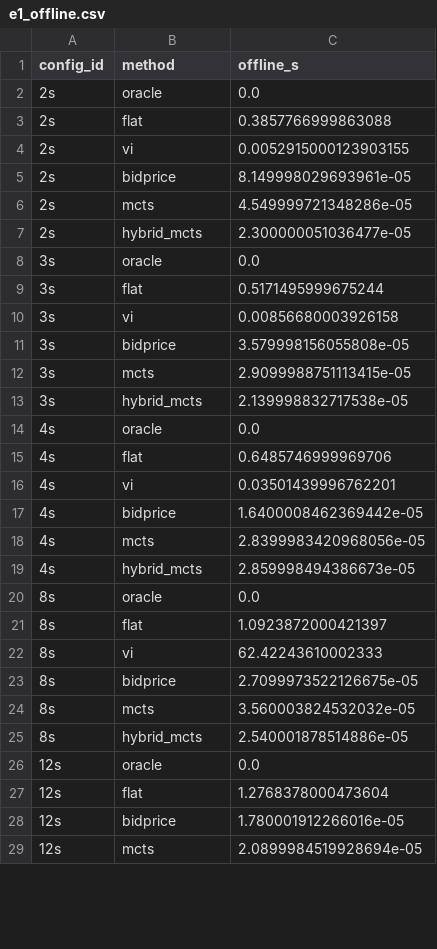
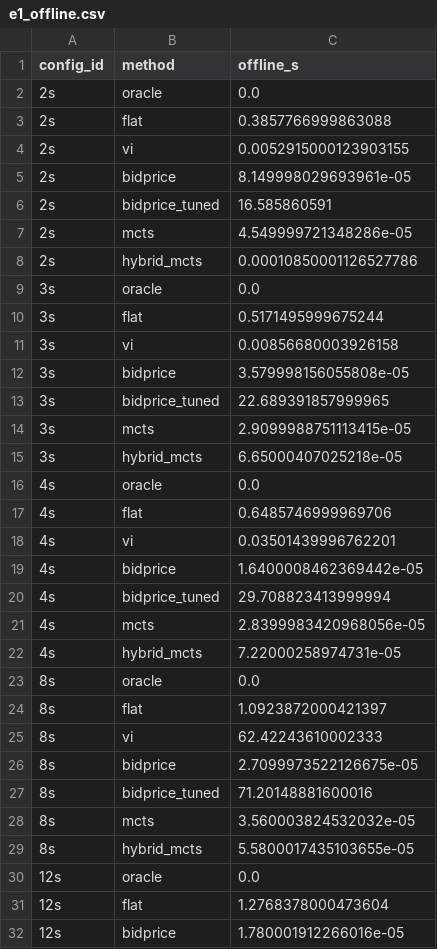
Before and after one commit to alzbetajaksova-ux/ev-bidprice-pricing, a CSV file: results/e1_offline.csv, drawn as a sheet; only a part is shown; the shorter side is filled out with more unchanged rows; the diff covers the shown part only.

```diff
--- a/results/e1_offline.csv
+++ b/results/e1_offline.csv
@@ -5,4 +5,5 @@ config_id,method,offline_s
 2s,bidprice,8.149998029693961e-05
+2s,bidprice_tuned,16.585860591
 2s,mcts,4.549999721348286e-05
-2s,hybrid_mcts,2.300000051036477e-05
+2s,hybrid_mcts,0.00010850001126527786
 3s,oracle,0.0
@@ -11,4 +12,5 @@ config_id,method,offline_s
 3s,bidprice,3.579998156055808e-05
+3s,bidprice_tuned,22.689391857999965
 3s,mcts,2.9099988751113415e-05
-3s,hybrid_mcts,2.139998832717538e-05
+3s,hybrid_mcts,6.65000407025218e-05
 4s,oracle,0.0
@@ -17,4 +19,5 @@ config_id,method,offline_s
 4s,bidprice,1.6400008462369442e-05
+4s,bidprice_tuned,29.708823413999994
 4s,mcts,2.8399983420968056e-05
-4s,hybrid_mcts,2.859998494386673e-05
+4s,hybrid_mcts,7.22000258974731e-05
 8s,oracle,0.0
@@ -23,4 +26,5 @@ config_id,method,offline_s
 8s,bidprice,2.7099973522126675e-05
+8s,bidprice_tuned,71.20148881600016
 8s,mcts,3.560003824532032e-05
-8s,hybrid_mcts,2.540001878514886e-05
+8s,hybrid_mcts,5.5800017435103655e-05
 12s,oracle,0.0
```
Also changed, not shown: 2 added rows and 2 edited cells elsewhere in this file, results/e1_summary.csv, results/e2_offline.csv, 21 other files.
